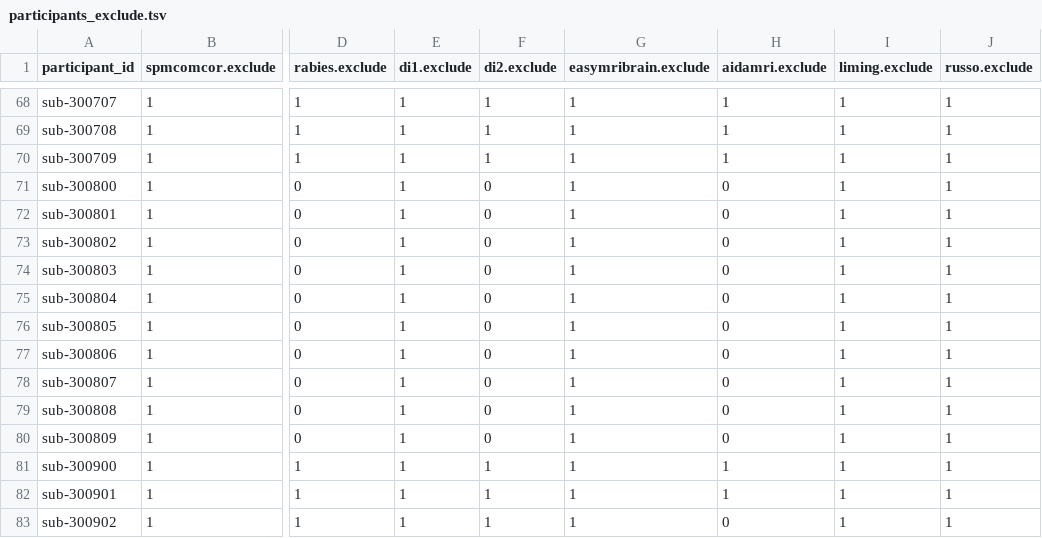
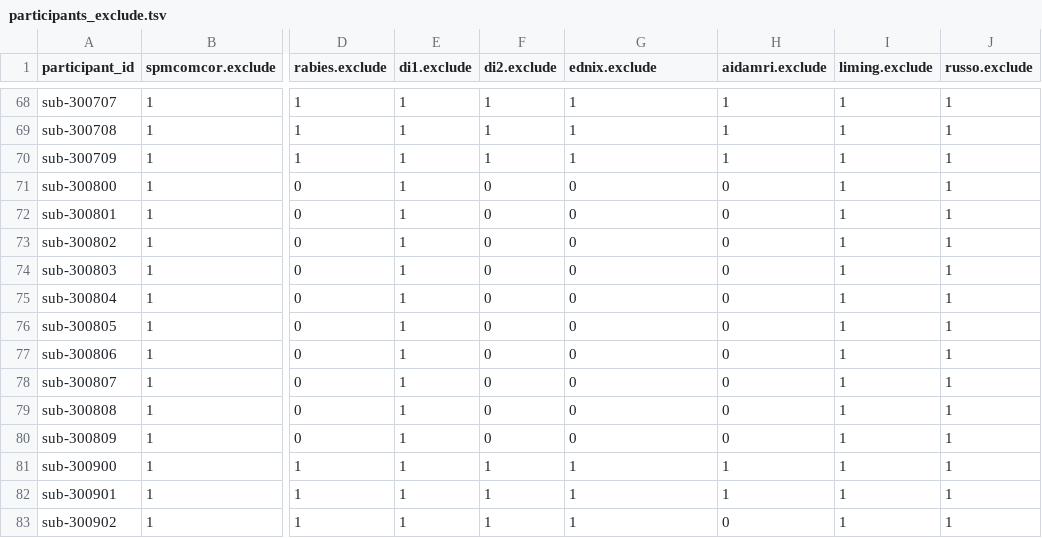
Before and after one commit to grandjeanlab/multiverse, a TSV file: assets/table/participants_exclude.tsv, drawn as a sheet; only a part is shown, gaps mark what is left out; the diff covers the shown part only; the diff names each change by its address in the sheet, - before the commit and + after, or states it on an @@ line.

```diff
--- a/assets/table/participants_exclude.tsv
+++ b/assets/table/participants_exclude.tsv
-G1: easymribrain.exclude
+G1: ednix.exclude
-G71:G80 (ednix.exclude): 1
+G71:G80 (ednix.exclude): 0
```
Also changed, not shown: 22 edited cells elsewhere in this file, assets/table/participants_specificity.tsv, 7 other files.
